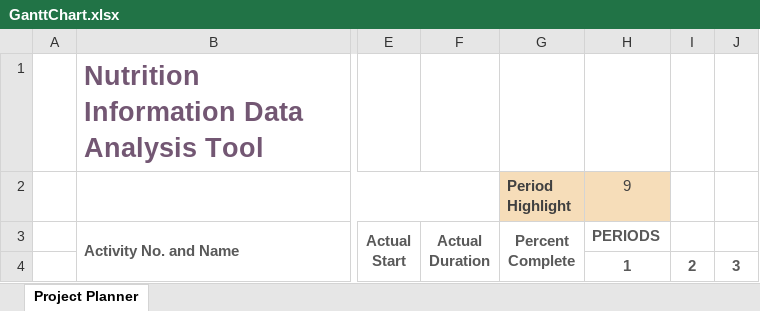
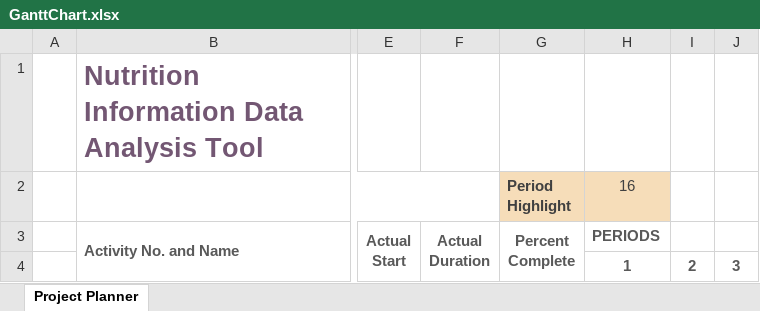
Before and after one commit to Sean-O-99/SoftwareTechAssign, an Excel workbook: Milestone1/Gantt Chart/GanttChart.xlsx, sheet Project Planner, drawn as a sheet; only a part is shown, gaps mark what is left out; values as stored, in another font and other column widths than the file's, no borders; conditional formats not drawn; the diff names each change by its address in the sheet, - before the commit and + after, or states it on an @@ line.

Commit message:
final check before submission

```diff
--- a/Milestone1/Gantt Chart/GanttChart.xlsx (sheet Project Planner)
+++ b/Milestone1/Gantt Chart/GanttChart.xlsx (sheet Project Planner)
-H2: 9
+H2: 16
```
